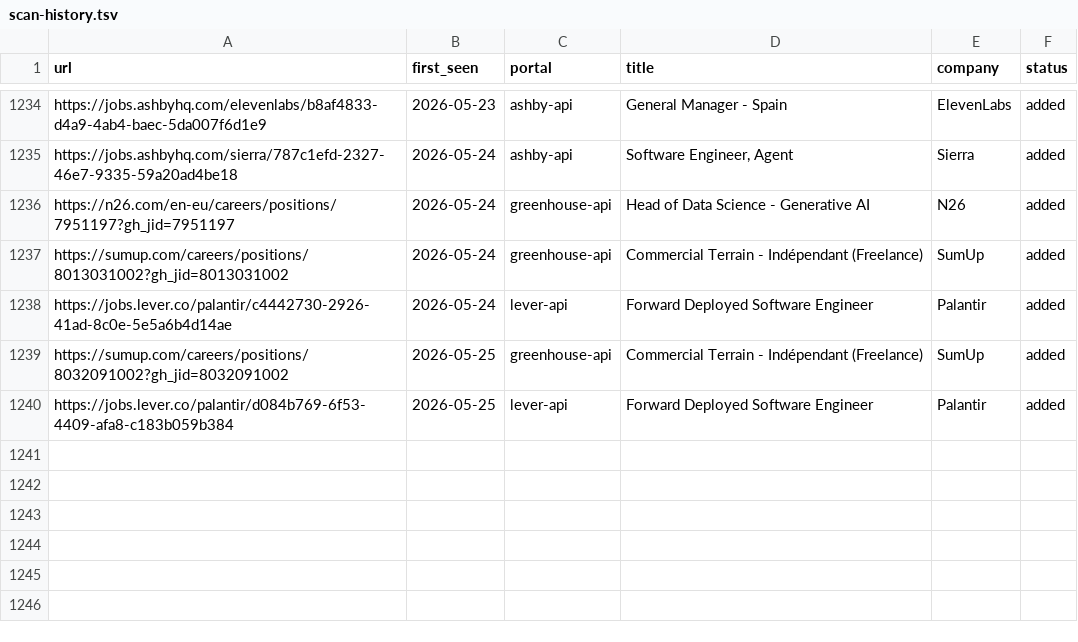
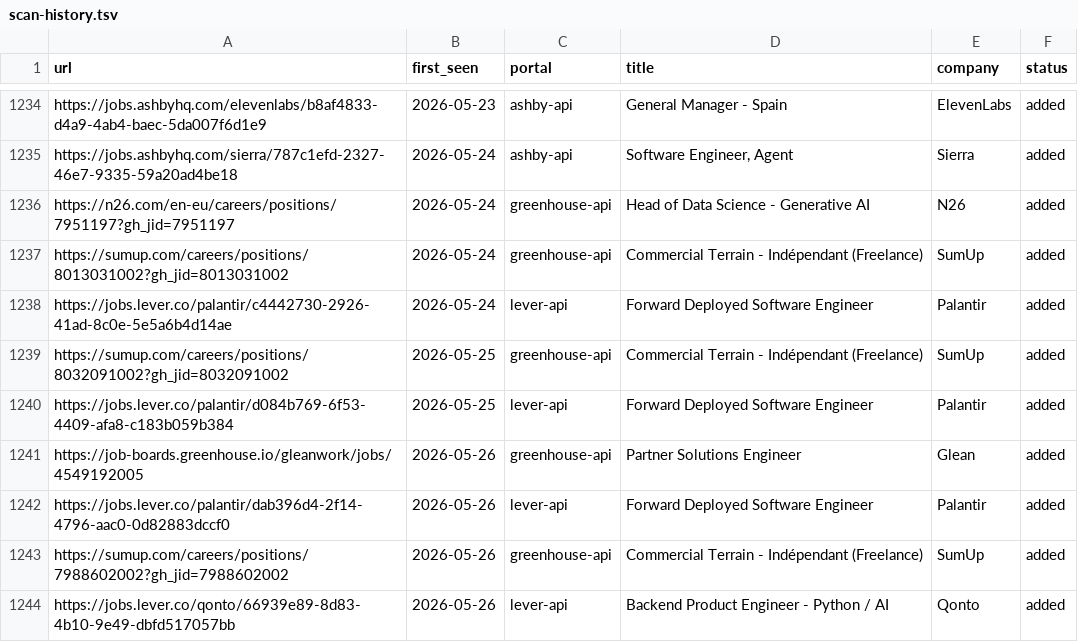
Before and after one commit to drapala/career-ops, a TSV file: data/scan-history.tsv, drawn as a sheet; only a part is shown, gaps mark what is left out; the diff names each change by its address in the sheet, - before the commit and + after, or states it on an @@ line.

```diff
--- a/data/scan-history.tsv
+++ b/data/scan-history.tsv
+row 1241: https://job-boards.greenhouse.io/gleanwork/jobs/4549192005 | 2026-05-26 | greenhouse-api | Partner Solutions Engineer | Glean | added
+row 1242: https://jobs.lever.co/palantir/dab396d4-2f14-4796-aac0-0d82883dccf0 | 2026-05-26 | lever-api | Forward Deployed Software Engineer | Palantir | added
+row 1243: https://sumup.com/careers/positions/7988602002?gh_jid=7988602002 | 2026-05-26 | greenhouse-api | Commercial Terrain - Indépendant (Freelance) | SumUp | added
+row 1244: https://jobs.lever.co/qonto/66939e89-8d83-4b10-9e49-dbfd517057bb | 2026-05-26 | lever-api | Backend Product Engineer - Python / AI | Qonto | added
```
Also changed, not shown: 1 other file.
